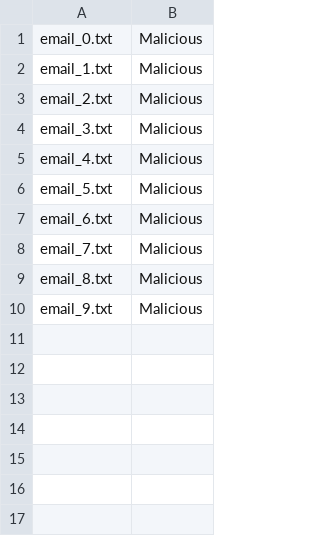
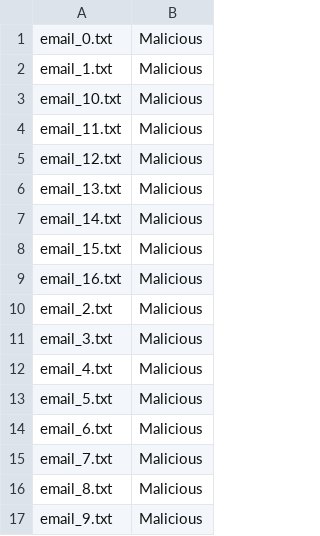
Before and after one commit to Isaiahb86/email-detector-dashboard, a CSV file: results.csv, drawn as a sheet.

```diff
--- a/results.csv
+++ b/results.csv
@@ -2,2 +2,9 @@ email_0.txt,Malicious
 email_1.txt,Malicious
+email_10.txt,Malicious
+email_11.txt,Malicious
+email_12.txt,Malicious
+email_13.txt,Malicious
+email_14.txt,Malicious
+email_15.txt,Malicious
+email_16.txt,Malicious
 email_2.txt,Malicious
```
Also changed, not shown: 15 other files.
